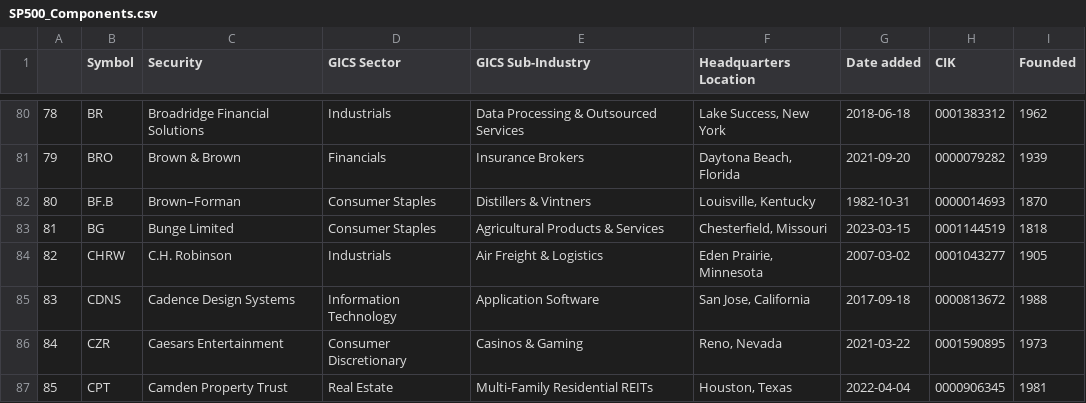
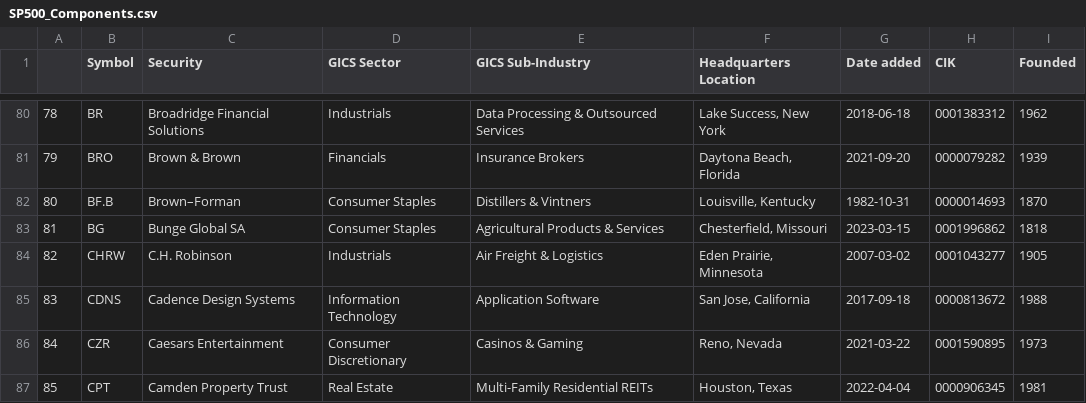
Before and after one commit to vvelicu/s-p500, a CSV file: data/SP500_Components.csv, drawn as a sheet; only a part is shown, gaps mark what is left out.

```diff
--- a/data/SP500_Components.csv
+++ b/data/SP500_Components.csv
@@ -82,3 +82,3 @@
 80,BF.B,Brown–Forman,Consumer Staples,Distillers & Vintners,"Louisville, Kentucky",1982-10-31,0000014693,1870
-81,BG,Bunge Limited,Consumer Staples,Agricultural Products & Services,"Chesterfield, Missouri",2023-03-15,0001144519,1818
+81,BG,Bunge Global SA,Consumer Staples,Agricultural Products & Services,"Chesterfield, Missouri",2023-03-15,0001996862,1818
 82,CHRW,C.H. Robinson,Industrials,Air Freight & Logistics,"Eden Prairie, Minnesota",2007-03-02,0001043277,1905
```
